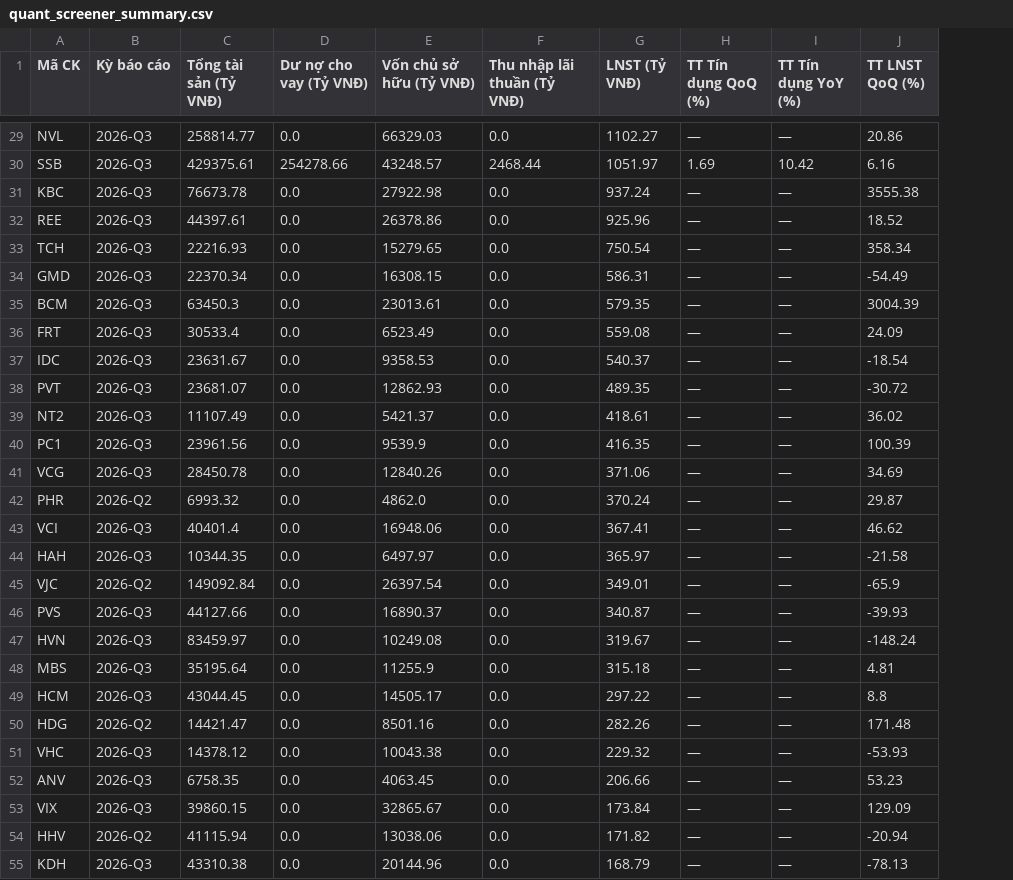
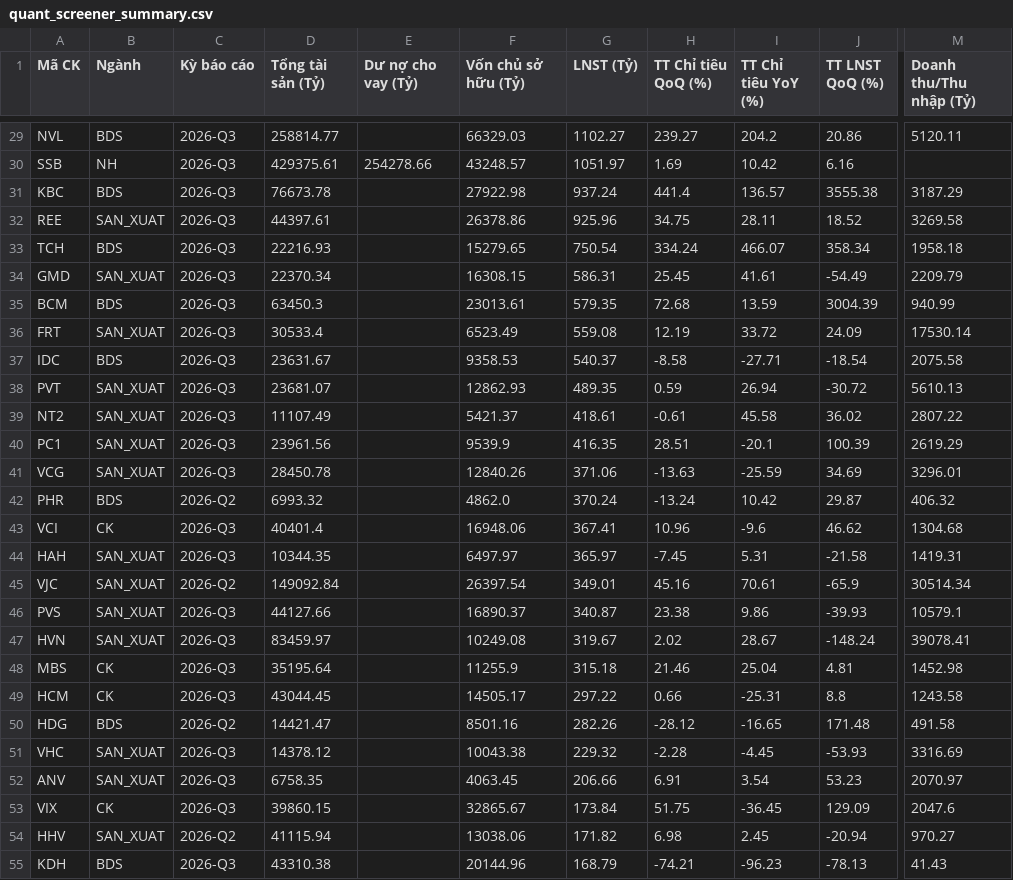
Before and after one commit to PinyinCode/investdemo, a CSV file: quant_screener_summary.csv, drawn as a sheet; only a part is shown, gaps mark what is left out; removed rows and columns are numbered as before the commit, all else as after; the diff covers the shown part only; the diff names each change by its address in the sheet, - before the commit and + after, or states it on an @@ line.

```diff
--- a/quant_screener_summary.csv
+++ b/quant_screener_summary.csv
+column B (Ngành), rows 29-55: BDS | NH | BDS | SAN_XUAT | BDS | SAN_XUAT | BDS | SAN_XUAT | BDS | SAN_XUAT | SAN_XUAT | SAN_XUAT | SAN_XUAT | BDS | CK | SAN_XUAT | SAN_XUAT | SAN_XUAT | SAN_XUAT | CK | CK | BDS | SAN_XUAT | SAN_XUAT | CK | SAN_XUAT | BDS
-column F (Thu nhập lãi thuần (Tỷ VNĐ)), rows 29-55: 0.0 | 2468.44 | 0.0 | 0.0 | 0.0 | 0.0 | 0.0 | 0.0 | 0.0 | 0.0 | 0.0 | 0.0 | 0.0 | 0.0 | 0.0 | 0.0 | 0.0 | 0.0 | 0.0 | 0.0 | 0.0 | 0.0 | 0.0 | 0.0 | 0.0 | 0.0 | 0.0
-column H (TT Tín dụng QoQ (%)), rows 29-55: — | 1.69 | — | — | — | — | — | — | — | — | — | — | — | — | — | — | — | — | — | — | — | — | — | — | — | — | —
-column I (TT Tín dụng YoY (%)), rows 29-55: — | 10.42 | — | — | — | — | — | — | — | — | — | — | — | — | — | — | — | — | — | — | — | — | — | — | — | — | —
+column H (TT Chỉ tiêu QoQ (%)), rows 29-55: 239.27 | 1.69 | 441.4 | 34.75 | 334.24 | 25.45 | 72.68 | 12.19 | -8.58 | 0.59 | -0.61 | 28.51 | -13.63 | -13.24 | 10.96 | -7.45 | 45.16 | 23.38 | 2.02 | 21.46 | 0.66 | -28.12 | -2.28 | 6.91 | 51.75 | 6.98 | -74.21
+column I (TT Chỉ tiêu YoY (%)), rows 29-55: 204.2 | 10.42 | 136.57 | 28.11 | 466.07 | 41.61 | 13.59 | 33.72 | -27.71 | 26.94 | 45.58 | -20.1 | -25.59 | 10.42 | -9.6 | 5.31 | 70.61 | 9.86 | 28.67 | 25.04 | -25.31 | -16.65 | -4.45 | 3.54 | -36.45 | 2.45 | -96.23
+column M (Doanh thu/Thu nhập (Tỷ)), rows 29-55: 5120.11 |  | 3187.29 | 3269.58 | 1958.18 | 2209.79 | 940.99 | 17530.14 | 2075.58 | 5610.13 | 2807.22 | 2619.29 | 3296.01 | 406.32 | 1304.68 | 1419.31 | 30514.34 | 10579.1 | 39078.41 | 1452.98 | 1243.58 | 491.58 | 3316.69 | 2070.97 | 2047.6 | 970.27 | 41.43
-D1: Tổng tài sản (Tỷ VNĐ)
+D1: Tổng tài sản (Tỷ)
-E1: Dư nợ cho vay (Tỷ VNĐ)
+E1: Dư nợ cho vay (Tỷ)
-F1: Vốn chủ sở hữu (Tỷ VNĐ)
+F1: Vốn chủ sở hữu (Tỷ)
-G1: LNST (Tỷ VNĐ)
+G1: LNST (Tỷ)
-E29 (Dư nợ cho vay (Tỷ)): 0.0
+E29 (Dư nợ cho vay (Tỷ)): (empty)
-E31:E55 (Dư nợ cho vay (Tỷ)): 0.0
+E31:E55 (Dư nợ cho vay (Tỷ)): (empty)
```
Also changed, not shown: 28 edited cells elsewhere in this file.
